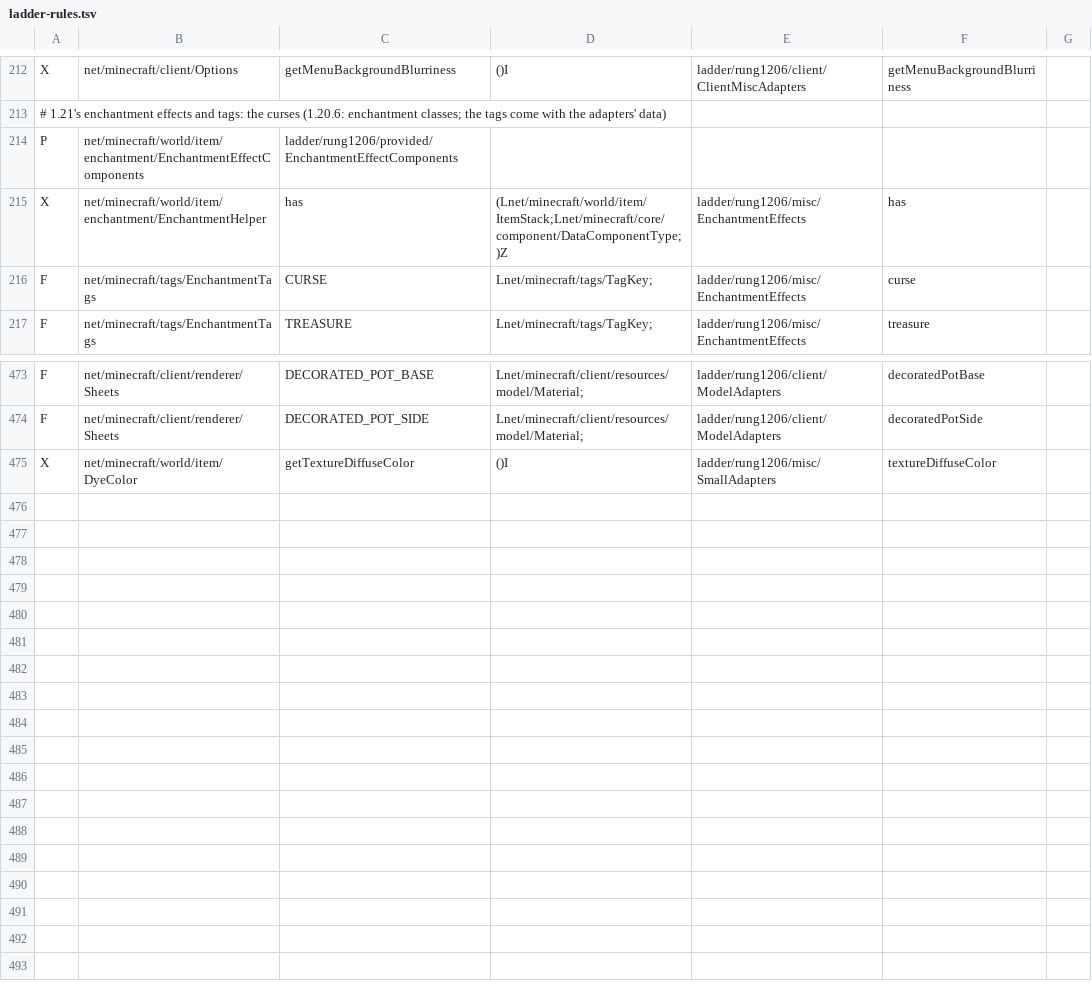
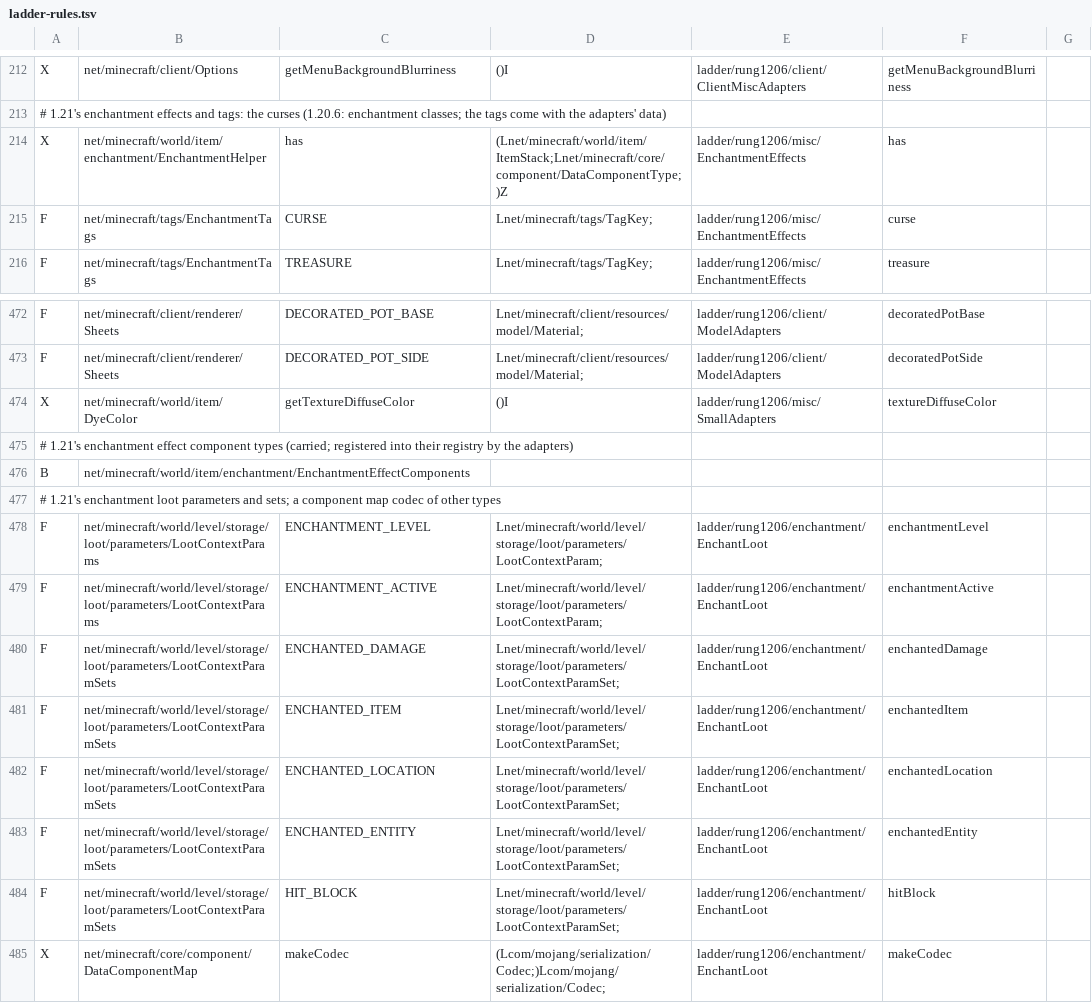
Before and after one commit to Xponer2/translator, a TSV file: adapters_1_20_6/src/main/resources/ladder-rules.tsv, drawn as a sheet; only a part is shown, gaps mark what is left out; removed rows and columns are numbered as before the commit, all else as after; the diff names each change by its address in the sheet, - before the commit and + after, or states it on an @@ line.

```diff
--- a/adapters_1_20_6/src/main/resources/ladder-rules.tsv
+++ b/adapters_1_20_6/src/main/resources/ladder-rules.tsv
-row 214: P | net/minecraft/world/item/enchantment/EnchantmentEffectComponents | ladder/rung1206/provided/EnchantmentEffectComponents
+row 475: # 1.21's enchantment effect component types (carried; registered into their registry by the adapters)
+row 476: B | net/minecraft/world/item/enchantment/EnchantmentEffectComponents
+row 477: # 1.21's enchantment loot parameters and sets; a component map codec of other types
+row 478: F | net/minecraft/world/level/storage/loot/parameters/LootContextParams | ENCHANTMENT_LEVEL | Lnet/minecraft/world/level/storage/loot/parameters/LootContextParam; | ladder/rung1206/enchantment/EnchantLoot | enchantmentLevel
+row 479: F | net/minecraft/world/level/storage/loot/parameters/LootContextParams | ENCHANTMENT_ACTIVE | Lnet/minecraft/world/level/storage/loot/parameters/LootContextParam; | ladder/rung1206/enchantment/EnchantLoot | enchantmentActive
+row 480: F | net/minecraft/world/level/storage/loot/parameters/LootContextParamSets | ENCHANTED_DAMAGE | Lnet/minecraft/world/level/storage/loot/parameters/LootContextParamSet; | ladder/rung1206/enchantment/EnchantLoot | enchantedDamage
+row 481: F | net/minecraft/world/level/storage/loot/parameters/LootContextParamSets | ENCHANTED_ITEM | Lnet/minecraft/world/level/storage/loot/parameters/LootContextParamSet; | ladder/rung1206/enchantment/EnchantLoot | enchantedItem
+row 482: F | net/minecraft/world/level/storage/loot/parameters/LootContextParamSets | ENCHANTED_LOCATION | Lnet/minecraft/world/level/storage/loot/parameters/LootContextParamSet; | ladder/rung1206/enchantment/EnchantLoot | enchantedLocation
+row 483: F | net/minecraft/world/level/storage/loot/parameters/LootContextParamSets | ENCHANTED_ENTITY | Lnet/minecraft/world/level/storage/loot/parameters/LootContextParamSet; | ladder/rung1206/enchantment/EnchantLoot | enchantedEntity
+row 484: F | net/minecraft/world/level/storage/loot/parameters/LootContextParamSets | HIT_BLOCK | Lnet/minecraft/world/level/storage/loot/parameters/LootContextParamSet; | ladder/rung1206/enchantment/EnchantLoot | hitBlock
+row 485: X | net/minecraft/core/component/DataComponentMap | makeCodec | (Lcom/mojang/serialization/Codec;)Lcom/mojang/serialization/Codec; | ladder/rung1206/enchantment/EnchantLoot | makeCodec
```
Also changed, not shown: 5 other files.
